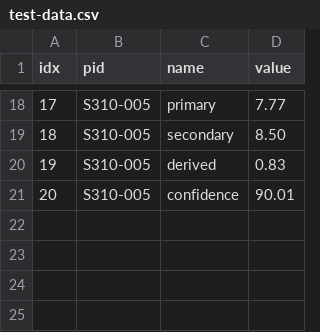
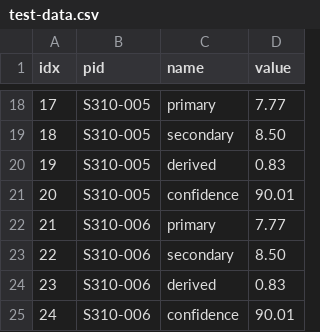
Before and after one commit to muftring/a1a-test-repo, a CSV file: test-data.csv, drawn as a sheet; only a part is shown, gaps mark what is left out; the diff names each change by its address in the sheet, - before the commit and + after, or states it on an @@ line.

Commit message:
sketch of analysis, next subject's data

```diff
--- a/test-data.csv
+++ b/test-data.csv
+row 22: 21 | S310-006 | primary | 7.77
+row 23: 22 | S310-006 | secondary | 8.50
+row 24: 23 | S310-006 | derived | 0.83
+row 25: 24 | S310-006 | confidence | 90.01
```
Also changed, not shown: 1 other file.
